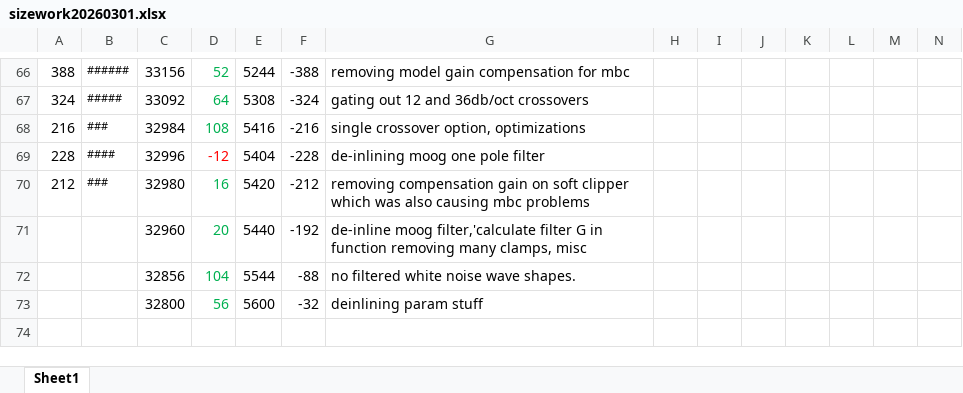
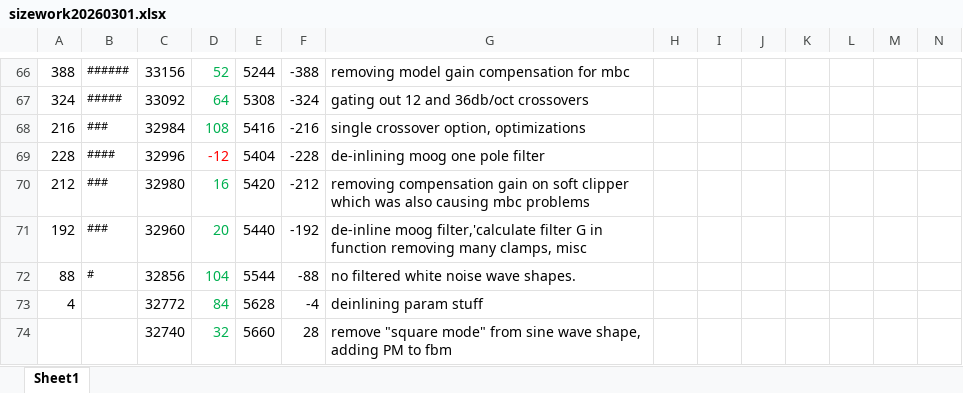
Before and after one commit to thenfour/WaveSabre, an Excel workbook: sizework20260301.xlsx, sheet Sheet1, drawn as a sheet; only a part is shown, gaps mark what is left out; values as stored, in another font and other column widths than the file's, no borders; removed rows and columns are numbered as before the commit, all else as after; rows hold the shown columns only; the diff names each change by its address in the sheet, - before the commit and + after, or states it on an @@ line.

```diff
--- a/sizework20260301.xlsx (sheet Sheet1)
+++ b/sizework20260301.xlsx (sheet Sheet1)
-A71: (empty)
+A71: 192
-B71: (empty)
+B71: ###
-A72: (empty)
+A72: 88
-B72: (empty)
+B72: #
-row 73:  |  | 32800 | 56 | 5600 | -32 | deinlining param stuff
+row 73: 4 |  | 32772 | 84 | 5628 | -4 | deinlining param stuff
+row 74:  |  | 32740 | 32 | 5660 | 28 | remove "square mode" from sine wave shape, adding PM to fbm
```
Also changed, not shown: 1 other file.
